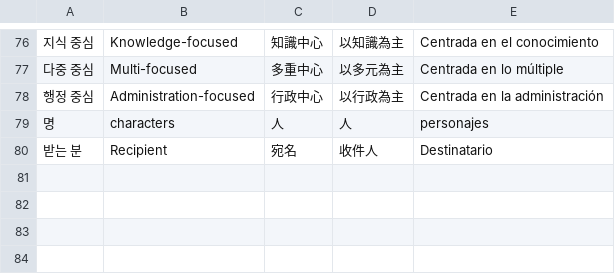
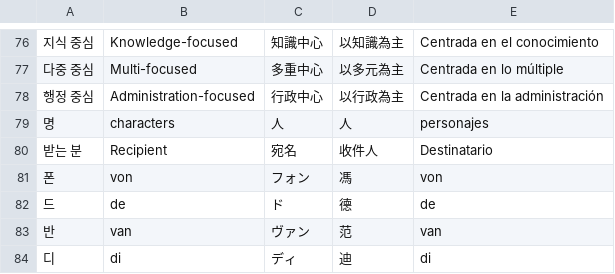
Before and after one commit to mubu1197/mubu1197.github.io, a TSV file: translation/src/extra.tsv, drawn as a sheet; only a part is shown, gaps mark what is left out.

```diff
--- a/translation/src/extra.tsv
+++ b/translation/src/extra.tsv
@@ -80 +80,5 @@
 받는 분	Recipient	宛名	收件人	Destinatario
+폰	von	フォン	馮	von
+드	de	ド	德	de
+반	van	ヴァン	范	van
+디	di	ディ	迪	di
```
Also changed, not shown: translation/units.tsv, 11 other files.
